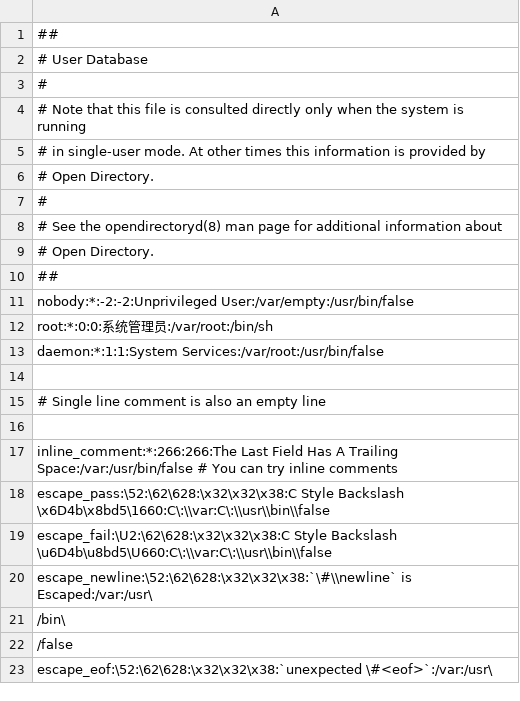
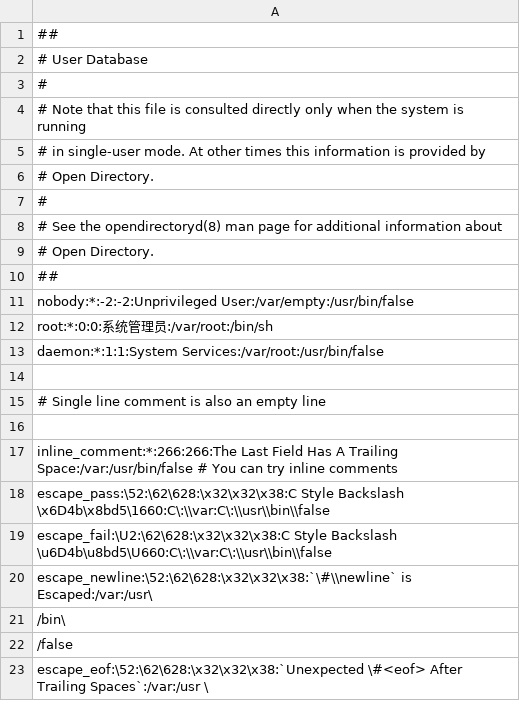
Before and after one commit to wargrey/schema, a CSV file: tamer/csv/unix.csv, drawn as a sheet.

```diff
--- a/tamer/csv/unix.csv
+++ b/tamer/csv/unix.csv
@@ -22,2 +22,2 @@ escape_newline:\52:\62\628:\x32\x32\x38:`\#\\newline` is Escaped:/var:/usr\
 /false
-escape_eof:\52:\62\628:\x32\x32\x38:`unexpected \#<eof>`:/var:/usr\
+escape_eof:\52:\62\628:\x32\x32\x38:`Unexpected \#<eof> After Trailing Spaces`:/var:/usr  \
```
Also changed, not shown: 9 other files.
